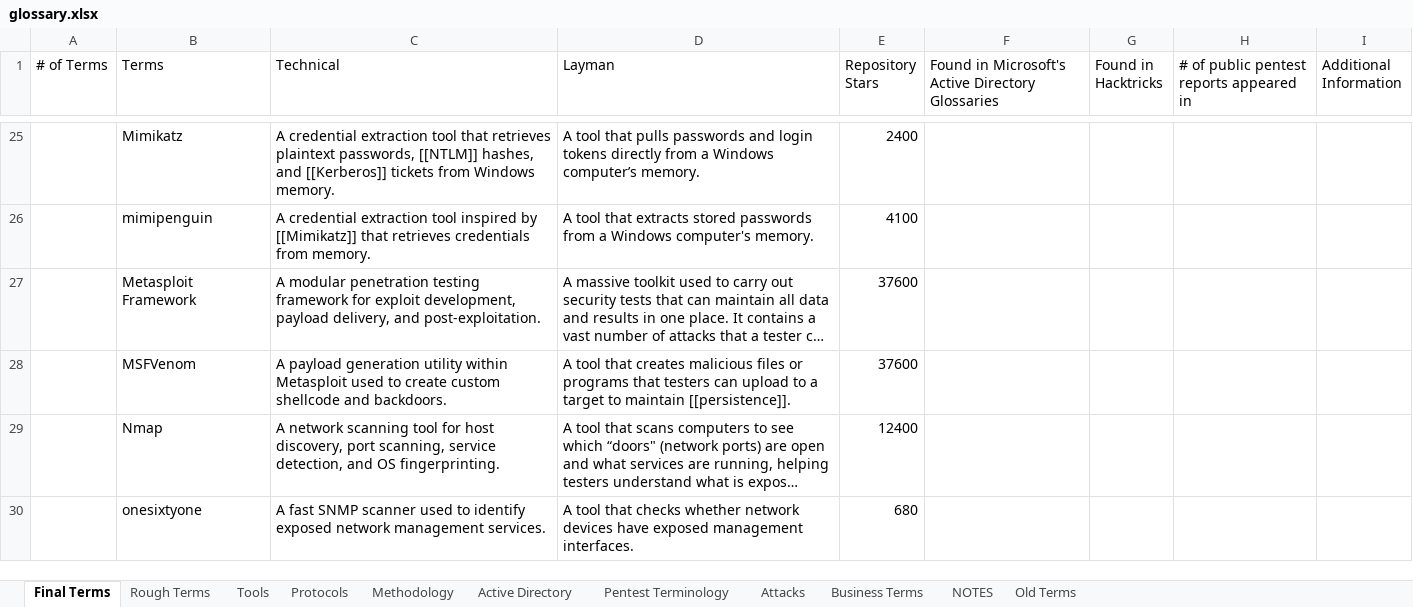
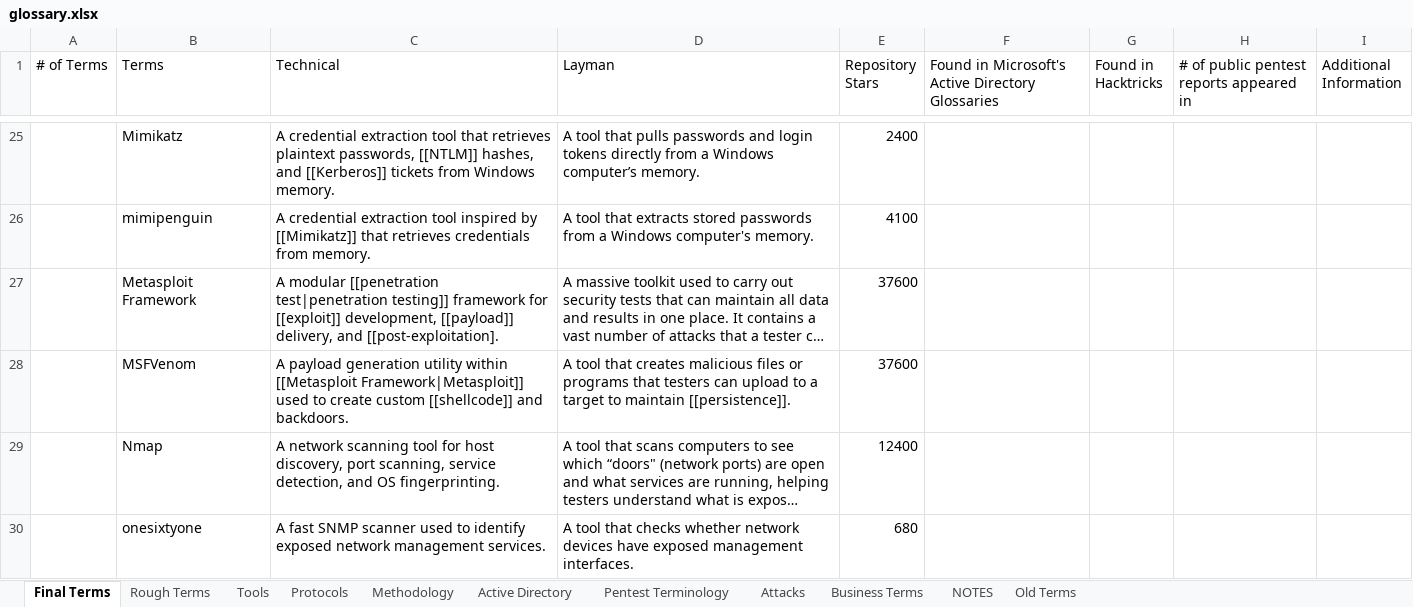
Before and after one commit to crmpfs101/crmpfs101.github.io, an Excel workbook: glossary/glossary.xlsx, sheet Final Terms, drawn as a sheet; only a part is shown, gaps mark what is left out; long unchanged cells end in …; values as stored, in another font and other column widths than the file's, no borders; the diff names each change by its address in the sheet, - before the commit and + after, or states it on an @@ line.

Commit message:
Improved some more glossary definitions

```diff
--- a/glossary/glossary.xlsx (sheet Final Terms)
+++ b/glossary/glossary.xlsx (sheet Final Terms)
-C27 (Technical): A modular penetration testing framework for exploit development, payload delivery, and post-exploitation.
+C27 (Technical): A modular [[penetration test|penetration testing]] framework for [[exploit]] development, [[payload]] delivery, and [[post-exploitation].
-C28 (Technical): …utility within Metasploit used to create custom shellcode and backdoors.
+C28 (Technical): …utility within [[Metasploit Framework|Metasploit]] used to create custom [[shellcode]] and backdoors.
```
